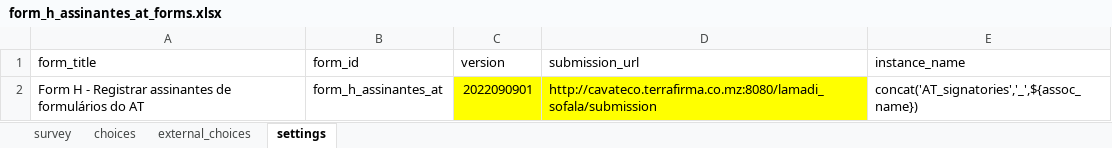
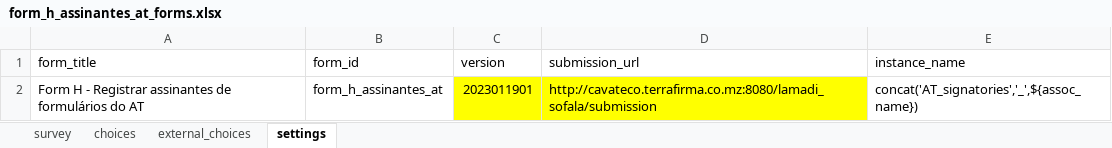
Before and after one commit to TerraFirmaMozambique/odk_forms_ilrg_lamadi, an Excel workbook: xlsx/CaVaTeCo/form_h_assinantes_at_forms.xlsx, sheet settings, drawn as a sheet; values as stored, in another font and other column widths than the file's, no borders; the diff names each change by its address in the sheet, - before the commit and + after, or states it on an @@ line.

```diff
--- a/xlsx/CaVaTeCo/form_h_assinantes_at_forms.xlsx (sheet settings)
+++ b/xlsx/CaVaTeCo/form_h_assinantes_at_forms.xlsx (sheet settings)
-C2 (version): 2022090901
+C2 (version): 2023011901
```
Also changed, not shown: sheet survey, xlsx/CaVaTeCo/form_1_enumeradores.xlsx, xlsx/CaVaTeCo/form_n_devolucao.xlsx, 47 other files.
